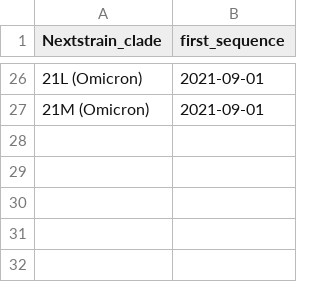
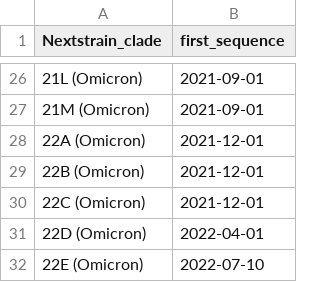
Before and after one commit to INSaFLU/docker, a TSV file: components/insaflu-server/software/nextstrain/ncov/defaults/clade_emergence_dates.tsv, drawn as a sheet; only a part is shown, gaps mark what is left out; the diff names each change by its address in the sheet, - before the commit and + after, or states it on an @@ line.

```diff
--- a/components/insaflu-server/software/nextstrain/ncov/defaults/clade_emergence_dates.tsv
+++ b/components/insaflu-server/software/nextstrain/ncov/defaults/clade_emergence_dates.tsv
+row 28: 22A (Omicron) | 2021-12-01
+row 29: 22B (Omicron) | 2021-12-01
+row 30: 22C (Omicron) | 2021-12-01
+row 31: 22D (Omicron) | 2022-04-01
+row 32: 22E (Omicron) | 2022-07-10
```
Also changed, not shown: components/insaflu-server/software/nextstrain/mpx/config/clades.tsv, components/insaflu-server/software/nextstrain/ncov/defaults/clade_hierarchy.tsv, 10 other files.
